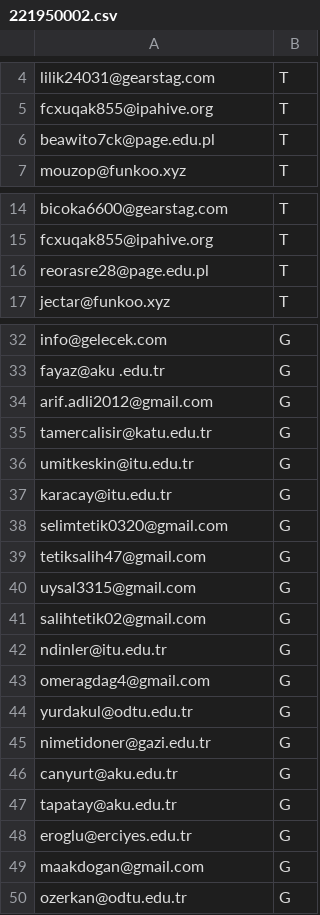
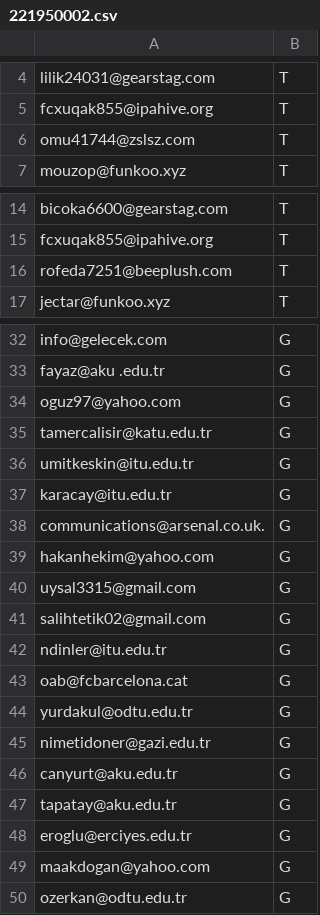
Before and after one commit to sandiklibilgisayarprogramlama/bilgisayarlaveriisleme2023, a CSV file: hafta10/temporary/221950002.csv, drawn as a sheet; only a part is shown, gaps mark what is left out.

```diff
--- a/hafta10/temporary/221950002.csv
+++ b/hafta10/temporary/221950002.csv
@@ -5,3 +5,3 @@ lilik24031@gearstag.com;T
 fcxuqak855@ipahive.org;T
-beawito7ck@page.edu.pl;T
+omu41744@zslsz.com;T
 mouzop@funkoo.xyz;T
@@ -15,3 +15,3 @@ bicoka6600@gearstag.com;T
 fcxuqak855@ipahive.org;T
-reorasre28@page.edu.pl;T
+rofeda7251@beeplush.com;T
 jectar@funkoo.xyz;T
@@ -33,3 +33,3 @@ info@gelecek.com;G
 fayaz@aku .edu.tr;G
-arif.adli2012@gmail.com;G
+oguz97@yahoo.com;G
 tamercalisir@katu.edu.tr;G
@@ -37,4 +37,4 @@ umitkeskin@itu.edu.tr;G
 karacay@itu.edu.tr;G
-selimtetik0320@gmail.com;G
-tetiksalih47@gmail.com;G
+communications@arsenal.co.uk.;G
+hakanhekim@yahoo.com;G
 uysal3315@gmail.com;G
@@ -42,3 +42,3 @@ salihtetik02@gmail.com;G
 ndinler@itu.edu.tr;G
-omeragdag4@gmail.com;G
+oab@fcbarcelona.cat;G
 yurdakul@odtu.edu.tr;G
@@ -48,3 +48,3 @@ tapatay@aku.edu.tr;G
 eroglu@erciyes.edu.tr;G
-maakdogan@gmail.com;G
+maakdogan@yahoo.com;G
 ozerkan@odtu.edu.tr;G
```
Also changed, not shown: hafta10/temporary/221950003.csv, hafta10/temporary/221950032.csv, 10 other files.
